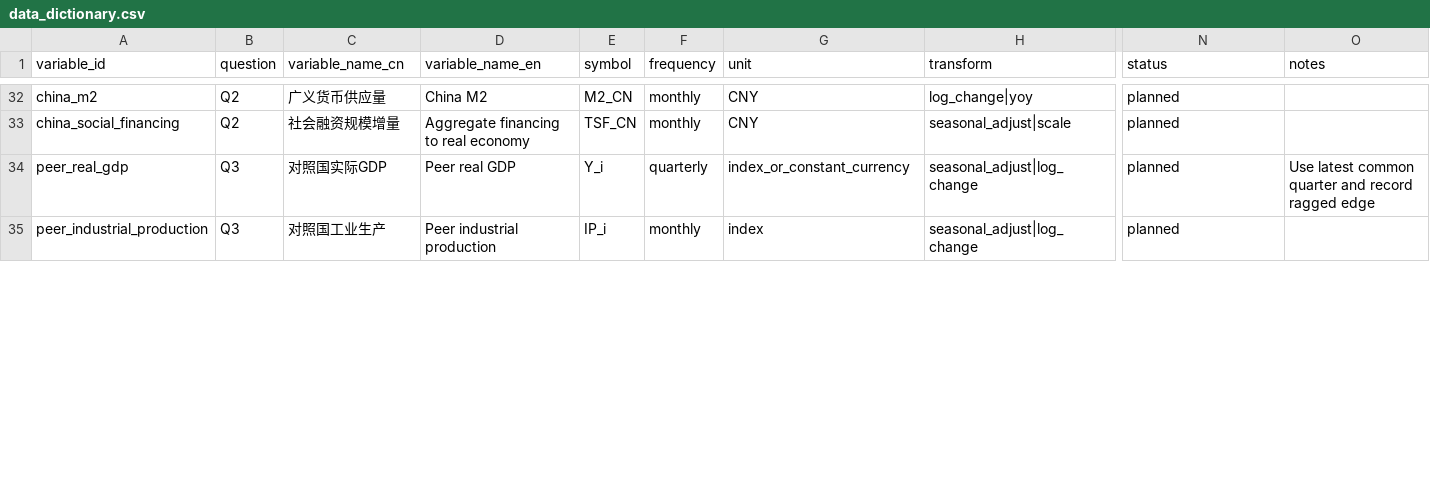
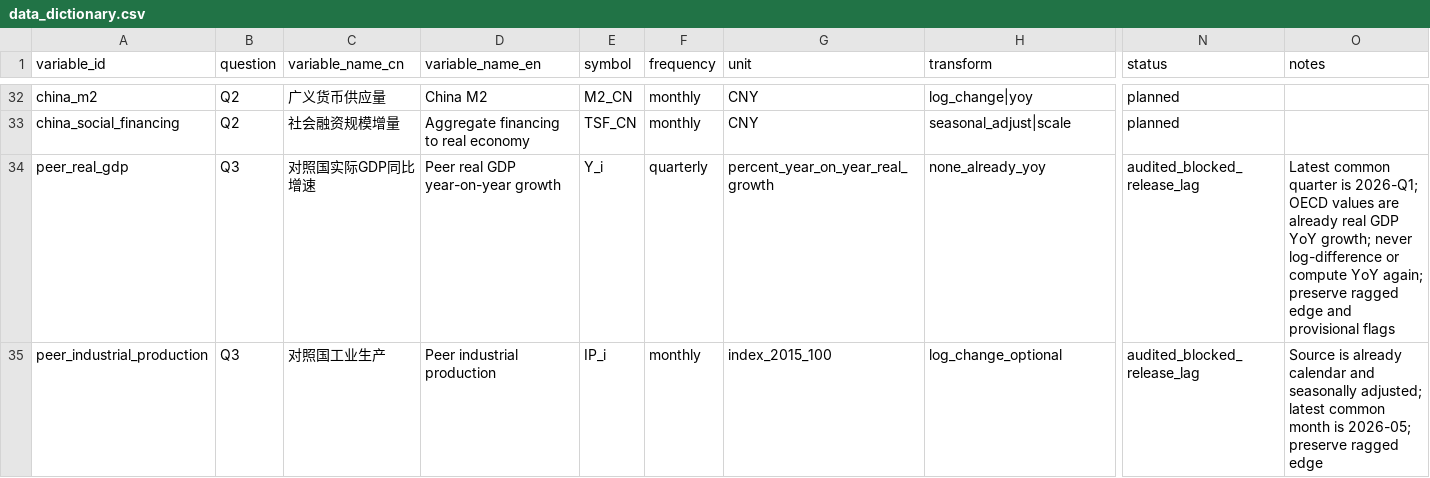
Before and after one commit to Joydivisor/math-modeling-for-school, a CSV file: data/metadata/data_dictionary.csv, drawn as a sheet; only a part is shown, gaps mark what is left out; the diff covers the shown part only; the diff names each change by its address in the sheet, - before the commit and + after, or states it on an @@ line.

Commit message:
Audit cross-country and trade-energy data

```diff
--- a/data/metadata/data_dictionary.csv
+++ b/data/metadata/data_dictionary.csv
-C34 (variable_name_cn): 对照国实际GDP
+C34 (variable_name_cn): 对照国实际GDP同比增速
-D34 (variable_name_en): Peer real GDP
+D34 (variable_name_en): Peer real GDP year-on-year growth
-G34 (unit): index_or_constant_currency
+G34 (unit): percent_year_on_year_real_growth
-H34 (transform): seasonal_adjust|log_change
+H34 (transform): none_already_yoy
-N34:N35 (status): planned
+N34:N35 (status): audited_blocked_release_lag
-O34 (notes): Use latest common quarter and record ragged edge
+O34 (notes): Latest common quarter is 2026-Q1; OECD values are already real GDP YoY growth; never log-difference or compute YoY again; preserve ragged edge and provisional flags
-G35 (unit): index
+G35 (unit): index_2015_100
-H35 (transform): seasonal_adjust|log_change
+H35 (transform): log_change_optional
-O35 (notes): (empty)
+O35 (notes): Source is already calendar and seasonally adjusted; latest common month is 2026-05; preserve ragged edge
```
Also changed, not shown: 1 added row and 46 edited cells elsewhere in this file, data/metadata/source_registry.csv, 22 other files.
